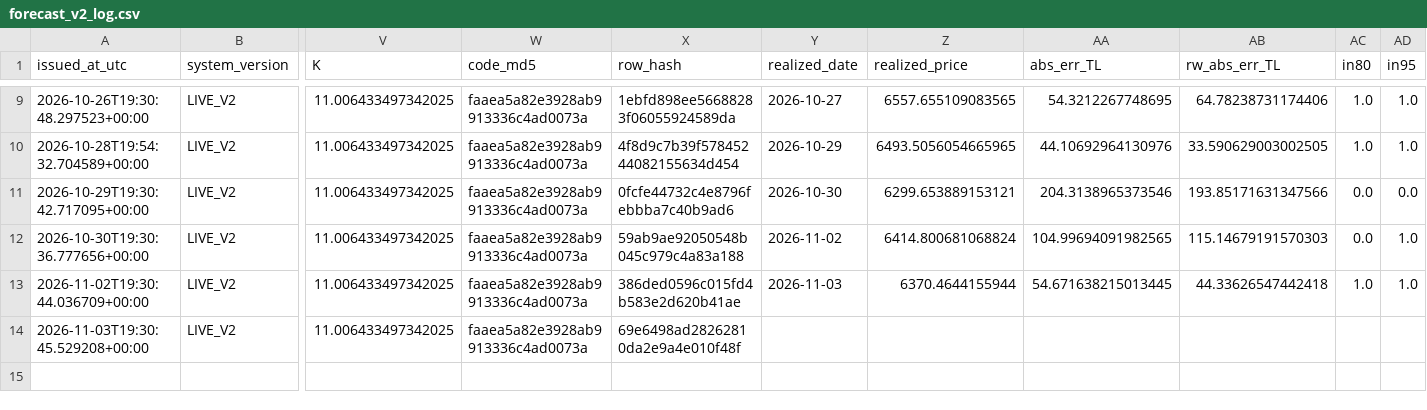
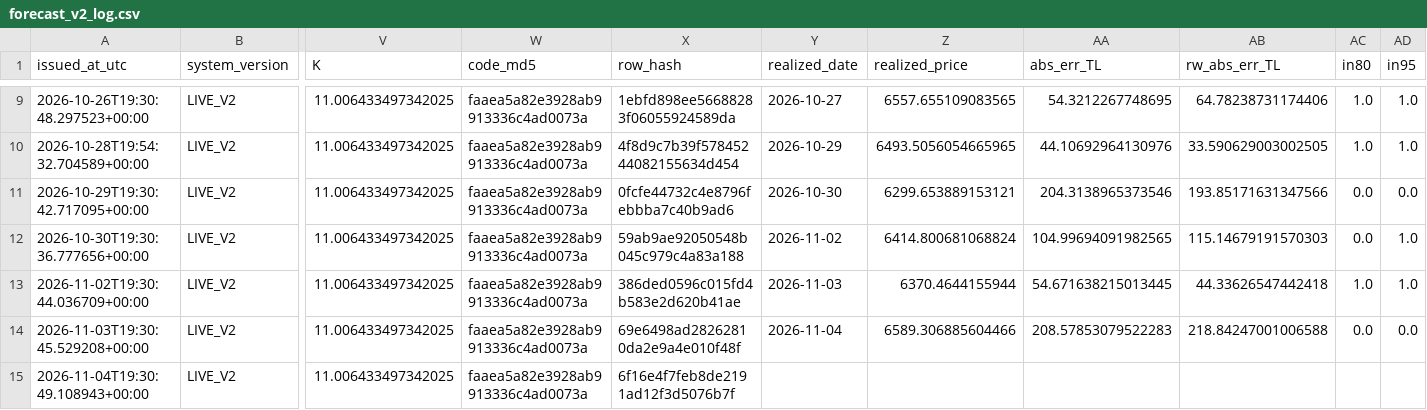
Before and after one commit to 03betulpehlivan/turkey-gold-price-forecast, a CSV file: research/live/forecast_v2_log.csv, drawn as a sheet; only a part is shown, gaps mark what is left out; rows hold the shown columns only; the diff names each change by its address in the sheet, - before the commit and + after, or states it on an @@ line.

Commit message:
Canli tahmin V2 2026-11-04: yeni tahmin kaydedildi

```diff
--- a/research/live/forecast_v2_log.csv
+++ b/research/live/forecast_v2_log.csv
-Y14 (realized_date): (empty)
+Y14 (realized_date): 2026-11-04
-Z14 (realized_price): (empty)
+Z14 (realized_price): 6589.306885604466
-AA14 (abs_err_TL): (empty)
+AA14 (abs_err_TL): 208.57853079522283
-AB14 (rw_abs_err_TL): (empty)
+AB14 (rw_abs_err_TL): 218.84247001006588
-AC14 (in80): (empty)
+AC14 (in80): 0.0
-AD14 (in95): (empty)
+AD14 (in95): 0.0
+row 15: 2026-11-04T19:30:49.108943+00:00 | LIVE_V2 | 11.006433497342025 | faaea5a82e3928ab9913336c4ad0073a | 6f16e4f7feb8de2191ad12f3d5076b7f
```
